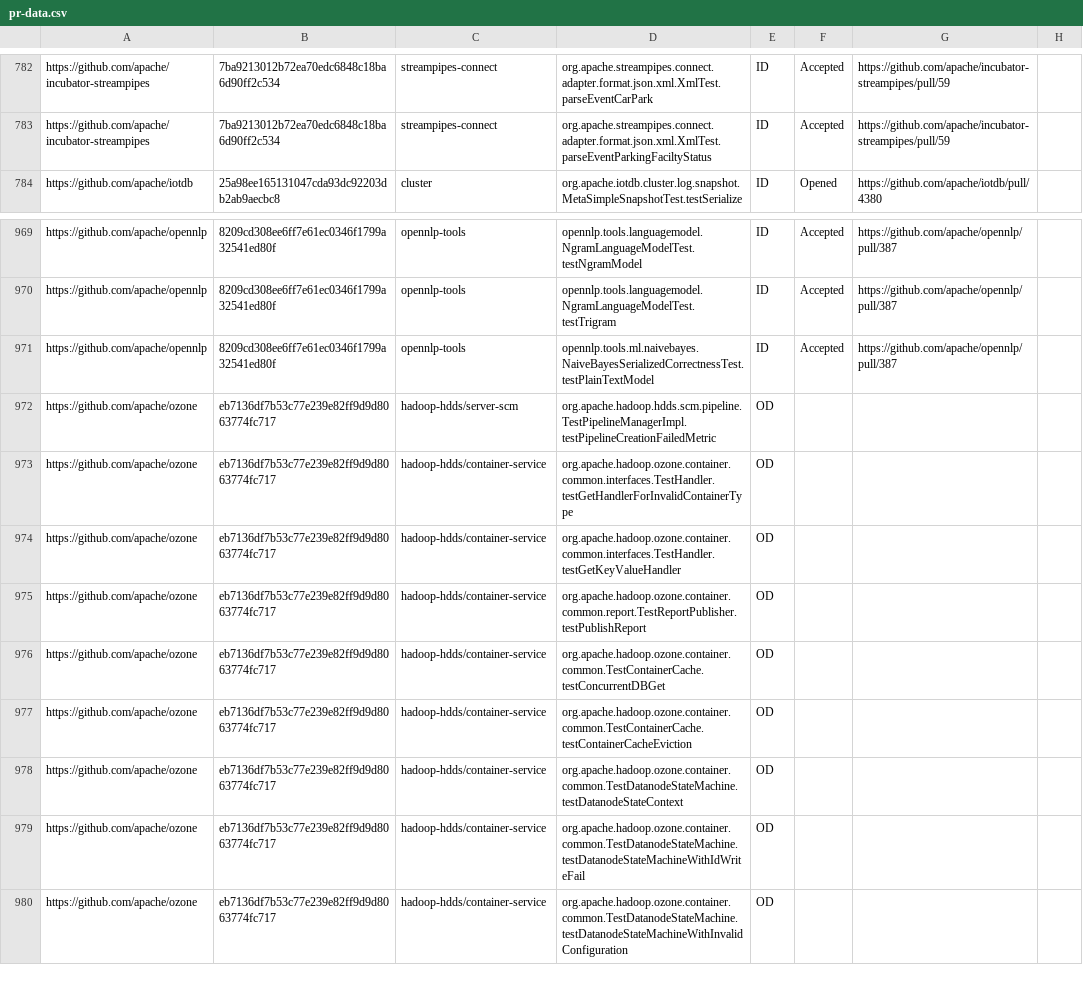
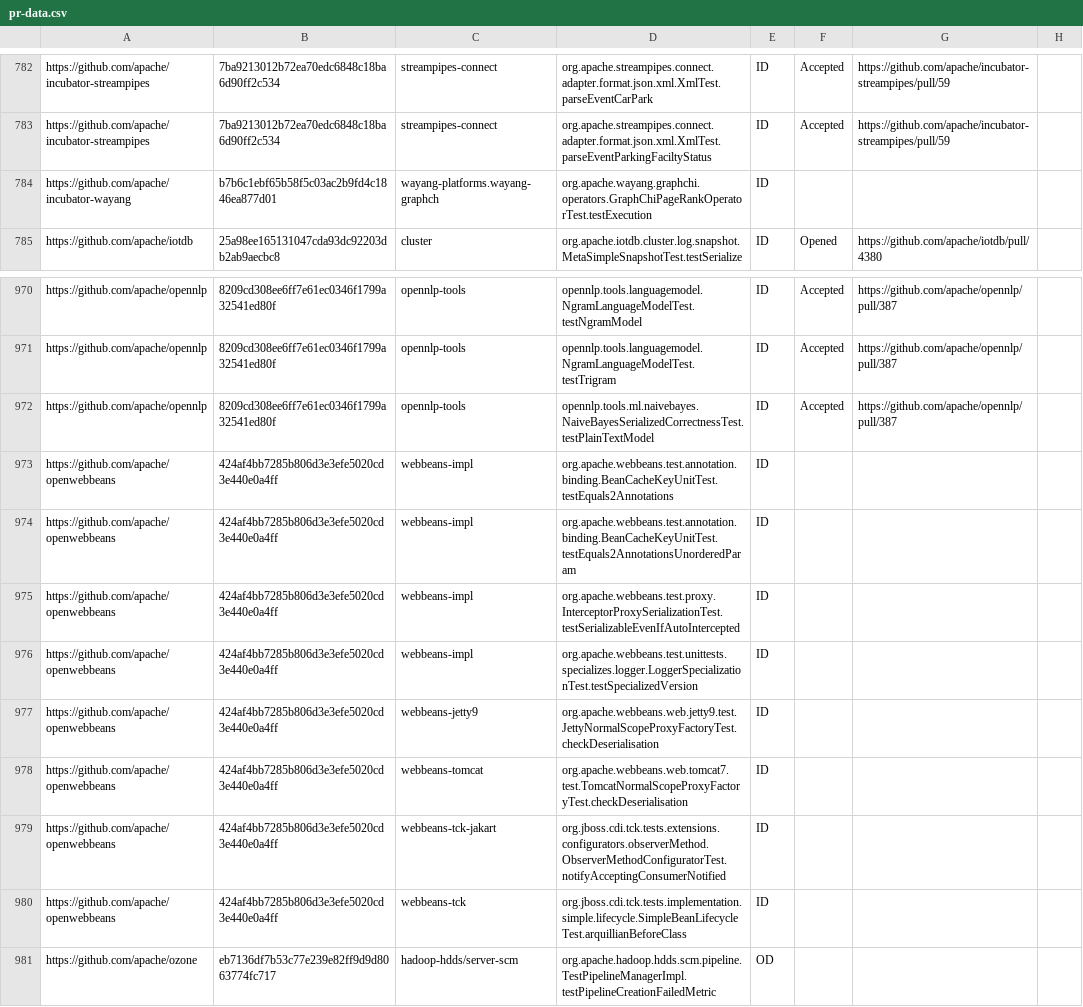
Before and after one commit to TestingResearchIllinois/idoft, a CSV file: pr-data.csv, drawn as a sheet; only a part is shown, gaps mark what is left out; the shorter side is filled out with more unchanged rows.

Commit message:
More Detected Flaky Tests (#325)
Squashed several commits

```diff
--- a/pr-data.csv
+++ b/pr-data.csv
@@ -783,2 +783,3 @@ https://github.com/apache/incubator-streampipes,7ba9213012b72ea70edc6848c18ba6d9
 https://github.com/apache/incubator-streampipes,7ba9213012b72ea70edc6848c18ba6d90ff2c534,streampipes-connect,org.apache.streampipes.connect.adapter.format.json.xml.XmlTest.parseEventParkingFaciltyStatus,ID,Accepted,https://github.com/apache/incubator-streampipes/pull/59,
+https://github.com/apache/incubator-wayang,b7b6c1ebf65b58f5c03ac2b9fd4c1846ea877d01,wayang-platforms.wayang-graphch,org.apache.wayang.graphchi.operators.GraphChiPageRankOperatorTest.testExecution,ID,,,
 https://github.com/apache/iotdb,25a98ee165131047cda93dc92203db2ab9aecbc8,cluster,org.apache.iotdb.cluster.log.snapshot.MetaSimpleSnapshotTest.testSerialize,ID,Opened,https://github.com/apache/iotdb/pull/4380,
@@ -971,2 +972,10 @@ https://github.com/apache/opennlp,8209cd308ee6ff7e61ec0346f1799a32541ed80f,openn
 https://github.com/apache/opennlp,8209cd308ee6ff7e61ec0346f1799a32541ed80f,opennlp-tools,opennlp.tools.ml.naivebayes.NaiveBayesSerializedCorrectnessTest.testPlainTextModel,ID,Accepted,https://github.com/apache/opennlp/pull/387,
+https://github.com/apache/openwebbeans,424af4bb7285b806d3e3efe5020cd3e440e0a4ff,webbeans-impl,org.apache.webbeans.test.annotation.binding.BeanCacheKeyUnitTest.testEquals2Annotations,ID,,,
+https://github.com/apache/openwebbeans,424af4bb7285b806d3e3efe5020cd3e440e0a4ff,webbeans-impl,org.apache.webbeans.test.annotation.binding.BeanCacheKeyUnitTest.testEquals2AnnotationsUnorderedParam,ID,,,
+https://github.com/apache/openwebbeans,424af4bb7285b806d3e3efe5020cd3e440e0a4ff,webbeans-impl,org.apache.webbeans.test.proxy.InterceptorProxySerializationTest.testSerializableEvenIfAutoIntercepted,ID,,,
+https://github.com/apache/openwebbeans,424af4bb7285b806d3e3efe5020cd3e440e0a4ff,webbeans-impl,org.apache.webbeans.test.unittests.specializes.logger.LoggerSpecializationTest.testSpecializedVersion,ID,,,
+https://github.com/apache/openwebbeans,424af4bb7285b806d3e3efe5020cd3e440e0a4ff,webbeans-jetty9,org.apache.webbeans.web.jetty9.test.JettyNormalScopeProxyFactoryTest.checkDeserialisation,ID,,,
+https://github.com/apache/openwebbeans,424af4bb7285b806d3e3efe5020cd3e440e0a4ff,webbeans-tomcat,org.apache.webbeans.web.tomcat7.test.TomcatNormalScopeProxyFactoryTest.checkDeserialisation,ID,,,
+https://github.com/apache/openwebbeans,424af4bb7285b806d3e3efe5020cd3e440e0a4ff,webbeans-tck-jakart,org.jboss.cdi.tck.tests.extensions.configurators.observerMethod.ObserverMethodConfiguratorTest.notifyAcceptingConsumerNotified,ID,,,
+https://github.com/apache/openwebbeans,424af4bb7285b806d3e3efe5020cd3e440e0a4ff,webbeans-tck,org.jboss.cdi.tck.tests.implementation.simple.lifecycle.SimpleBeanLifecycleTest.arquillianBeforeClass,ID,,,
 https://github.com/apache/ozone,eb7136df7b53c77e239e82ff9d9d8063774fc717,hadoop-hdds/server-scm,org.apache.hadoop.hdds.scm.pipeline.TestPipelineManagerImpl.testPipelineCreationFailedMetric,OD,,,
```
